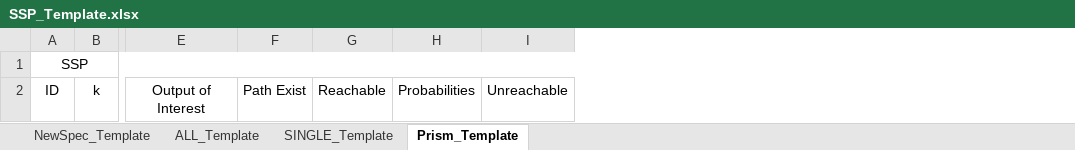
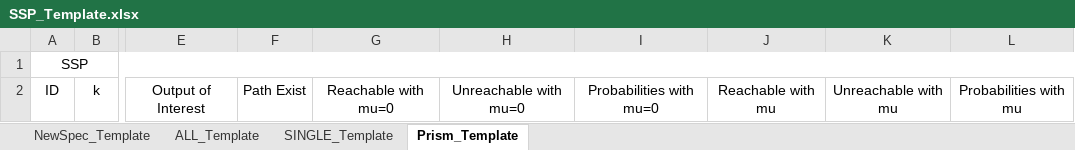
Before and after one commit to msamedina/bionetverification, an Excel workbook: Template/SSP_Template.xlsx, sheet Prism_Template, drawn as a sheet; only a part is shown, gaps mark what is left out; values as stored, in another font and other column widths than the file's, no borders; removed rows and columns are numbered as before the commit, all else as after; the diff names each change by its address in the sheet, - before the commit and + after, or states it on an @@ line.

```diff
--- a/Template/SSP_Template.xlsx (sheet Prism_Template)
+++ b/Template/SSP_Template.xlsx (sheet Prism_Template)
-column G, row 2: Reachable
-column H, row 2: Probabilities
-column I, row 2: Unreachable
+column G, row 2: Reachable with mu=0
+column H, row 2: Unreachable with mu=0
+column I, row 2: Probabilities with mu=0
+column J, row 2: Reachable with mu
+column K, row 2: Unreachable with mu
+column L, row 2: Probabilities with mu
```
Also changed, not shown: Template/EC_Template.xlsx.
